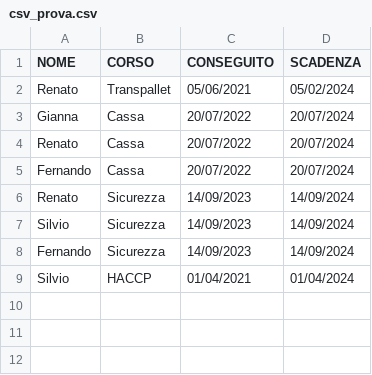
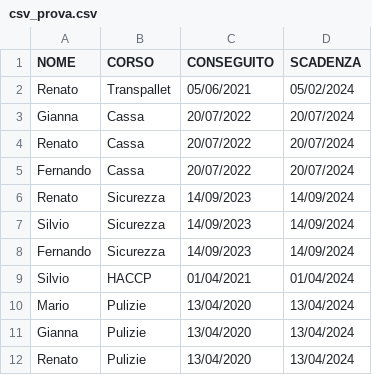
Before and after one commit to gheo-grandma/Excell_Helper-Python, a CSV file: csv_prova.csv, drawn as a sheet; the diff names each change by its address in the sheet, - before the commit and + after, or states it on an @@ line.

```diff
--- a/csv_prova.csv
+++ b/csv_prova.csv
+row 10: Mario | Pulizie | 13/04/2020 | 13/04/2024
+row 11: Gianna | Pulizie | 13/04/2020 | 13/04/2024
+row 12: Renato | Pulizie | 13/04/2020 | 13/04/2024
```
Also changed, not shown: 3 other files.
